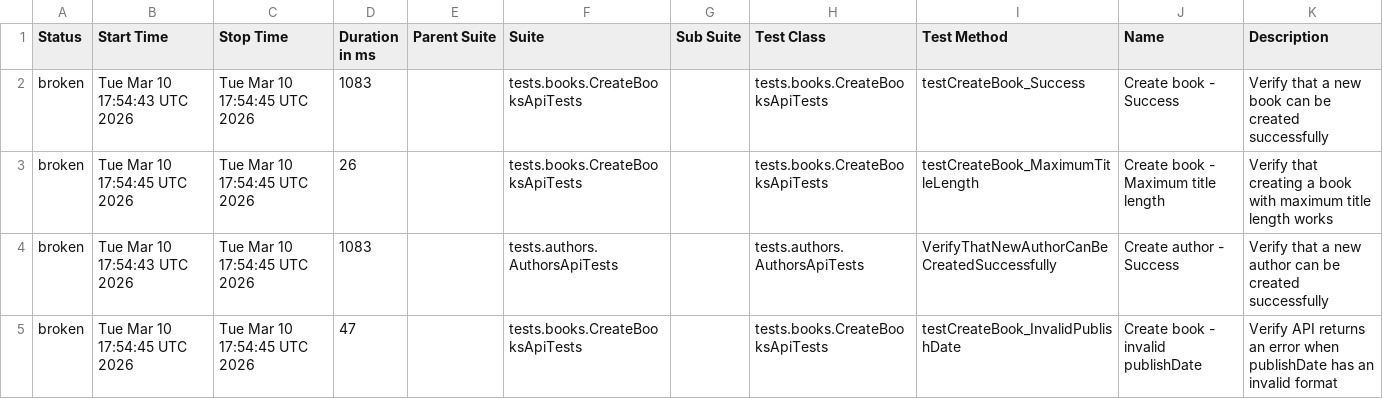
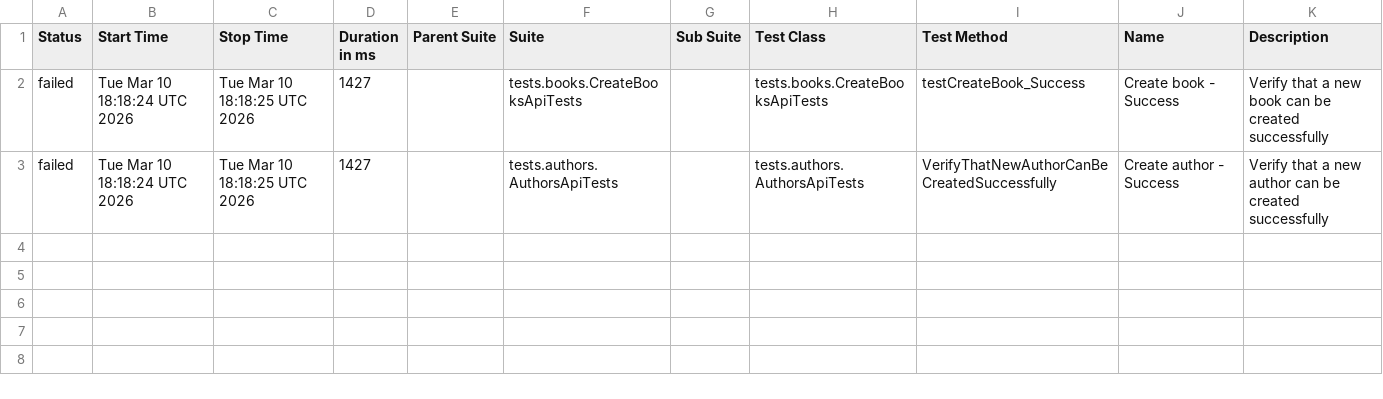
Before and after one commit to GalynaUdaltsova/bookstore-api-tests, a CSV file: data/suites.csv, drawn as a sheet.

```diff
--- a/data/suites.csv
+++ b/data/suites.csv
@@ -1,5 +1,3 @@
 "Status","Start Time","Stop Time","Duration in ms","Parent Suite","Suite","Sub Suite","Test Class","Test Method","Name","Description"
-"broken","Tue Mar 10 17:54:43 UTC 2026","Tue Mar 10 17:54:45 UTC 2026","1083","","tests.books.CreateBooksApiTests","","tests.books.CreateBooksApiTests","testCreateBook_Success","Create book - Success","Verify that a new book can be created successfully"
-"broken","Tue Mar 10 17:54:45 UTC 2026","Tue Mar 10 17:54:45 UTC 2026","26","","tests.books.CreateBooksApiTests","","tests.books.CreateBooksApiTests","testCreateBook_MaximumTitleLength","Create book - Maximum title length","Verify that creating a book with maximum title length works"
-"broken","Tue Mar 10 17:54:43 UTC 2026","Tue Mar 10 17:54:45 UTC 2026","1083","","tests.authors.AuthorsApiTests","","tests.authors.AuthorsApiTests","VerifyThatNewAuthorCanBeCreatedSuccessfully","Create author - Success","Verify that a new author can be created successfully"
-"broken","Tue Mar 10 17:54:45 UTC 2026","Tue Mar 10 17:54:45 UTC 2026","47","","tests.books.CreateBooksApiTests","","tests.books.CreateBooksApiTests","testCreateBook_InvalidPublishDate","Create book - invalid publishDate","Verify API returns an error when publishDate has an invalid format"
+"failed","Tue Mar 10 18:18:24 UTC 2026","Tue Mar 10 18:18:25 UTC 2026","1427","","tests.books.CreateBooksApiTests","","tests.books.CreateBooksApiTests","testCreateBook_Success","Create book - Success","Verify that a new book can be created successfully"
+"failed","Tue Mar 10 18:18:24 UTC 2026","Tue Mar 10 18:18:25 UTC 2026","1427","","tests.authors.AuthorsApiTests","","tests.authors.AuthorsApiTests","VerifyThatNewAuthorCanBeCreatedSuccessfully","Create author - Success","Verify that a new author can be created successfully"
```
Also changed, not shown: 32 other files.
